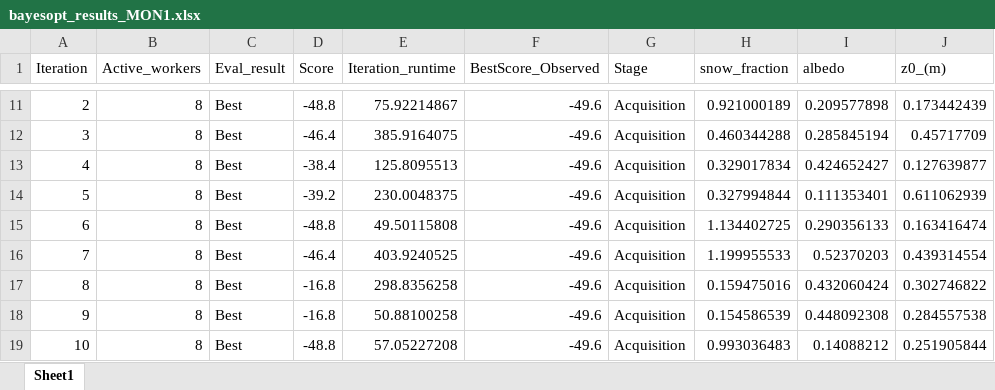
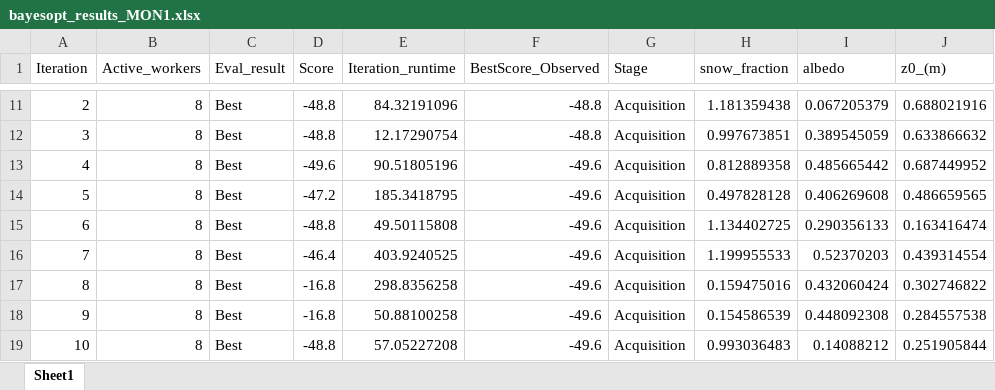
Before and after one commit to fribaulttristan/CryoGrid_Optimization_Automatization, an Excel workbook: CryoGrid/CryoGridCommunity_results/bayesopt_results_MON1.xlsx, sheet Sheet1, drawn as a sheet; only a part is shown, gaps mark what is left out; values as stored, in another font and other column widths than the file's, no borders; the diff covers the shown part only; the diff names each change by its address in the sheet, - before the commit and + after, or states it on an @@ line.

```diff
--- a/CryoGrid/CryoGridCommunity_results/bayesopt_results_MON1.xlsx (sheet Sheet1)
+++ b/CryoGrid/CryoGridCommunity_results/bayesopt_results_MON1.xlsx (sheet Sheet1)
-E11 (Iteration_runtime): 75.92214867
+E11 (Iteration_runtime): 84.32191096
-F11:F12 (BestScore_Observed): -49.6
+F11:F12 (BestScore_Observed): -48.8
-H11 (snow_fraction): 0.921000189
+H11 (snow_fraction): 1.181359438
-I11 (albedo): 0.209577898
+I11 (albedo): 0.067205379
-J11 (z0_(m)): 0.173442439
+J11 (z0_(m)): 0.688021916
-D12 (Score): -46.4
+D12 (Score): -48.8
-E12 (Iteration_runtime): 385.9164075
+E12 (Iteration_runtime): 12.17290754
-H12 (snow_fraction): 0.460344288
+H12 (snow_fraction): 0.997673851
-I12 (albedo): 0.285845194
+I12 (albedo): 0.389545059
-J12 (z0_(m)): 0.45717709
+J12 (z0_(m)): 0.633866632
-D13 (Score): -38.4
+D13 (Score): -49.6
-E13 (Iteration_runtime): 125.8095513
+E13 (Iteration_runtime): 90.51805196
-H13 (snow_fraction): 0.329017834
+H13 (snow_fraction): 0.812889358
-I13 (albedo): 0.424652427
+I13 (albedo): 0.485665442
-J13 (z0_(m)): 0.127639877
+J13 (z0_(m)): 0.687449952
-D14 (Score): -39.2
+D14 (Score): -47.2
-E14 (Iteration_runtime): 230.0048375
+E14 (Iteration_runtime): 185.3418795
-H14 (snow_fraction): 0.327994844
+H14 (snow_fraction): 0.497828128
-I14 (albedo): 0.111353401
+I14 (albedo): 0.406269608
-J14 (z0_(m)): 0.611062939
+J14 (z0_(m)): 0.486659565
```
Also changed, not shown: 4 added rows, 4 removed rows and 22 edited cells elsewhere in this sheet, CryoGrid/CryoGridCommunity_results/CG_single/CG_single.xlsx, CryoGrid/CryoGridCommunity_results/results_MON1.xlsx, 27 other files.
